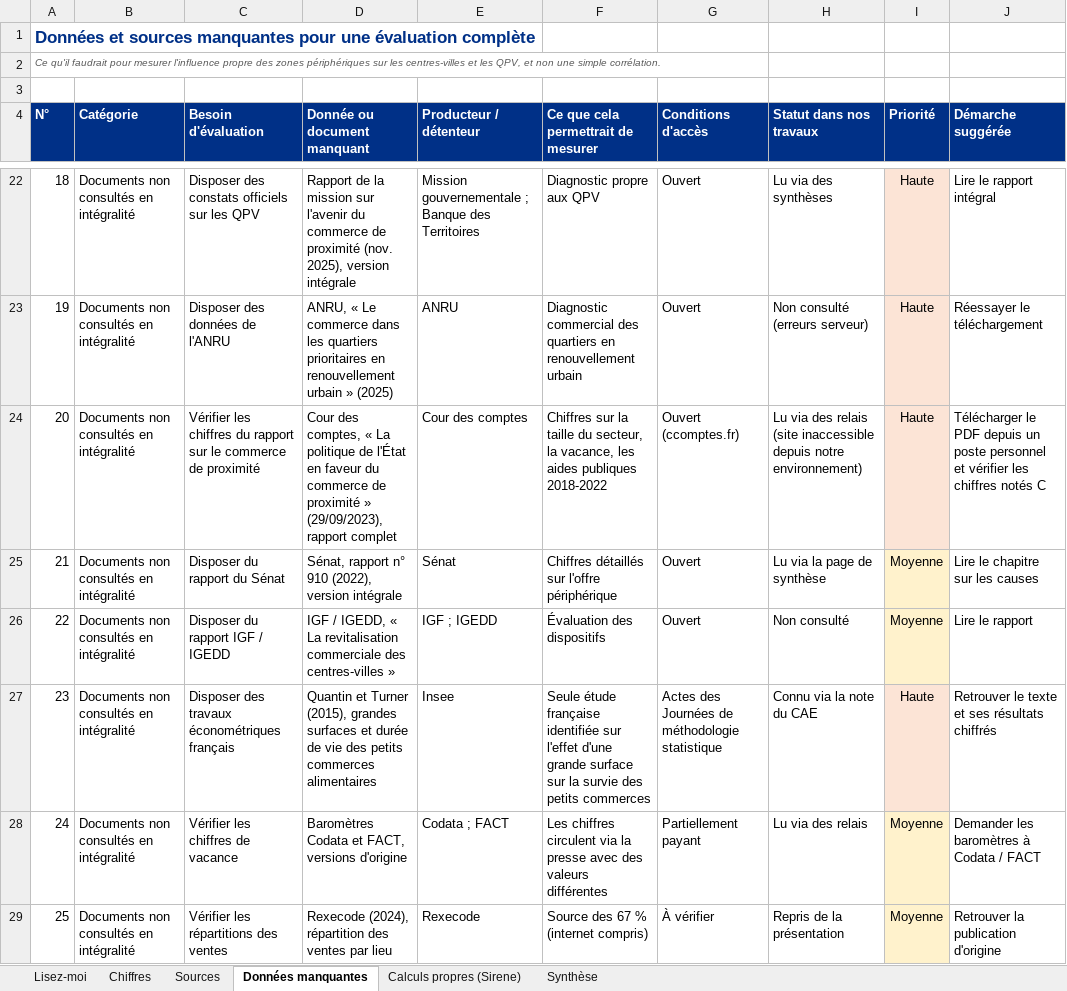
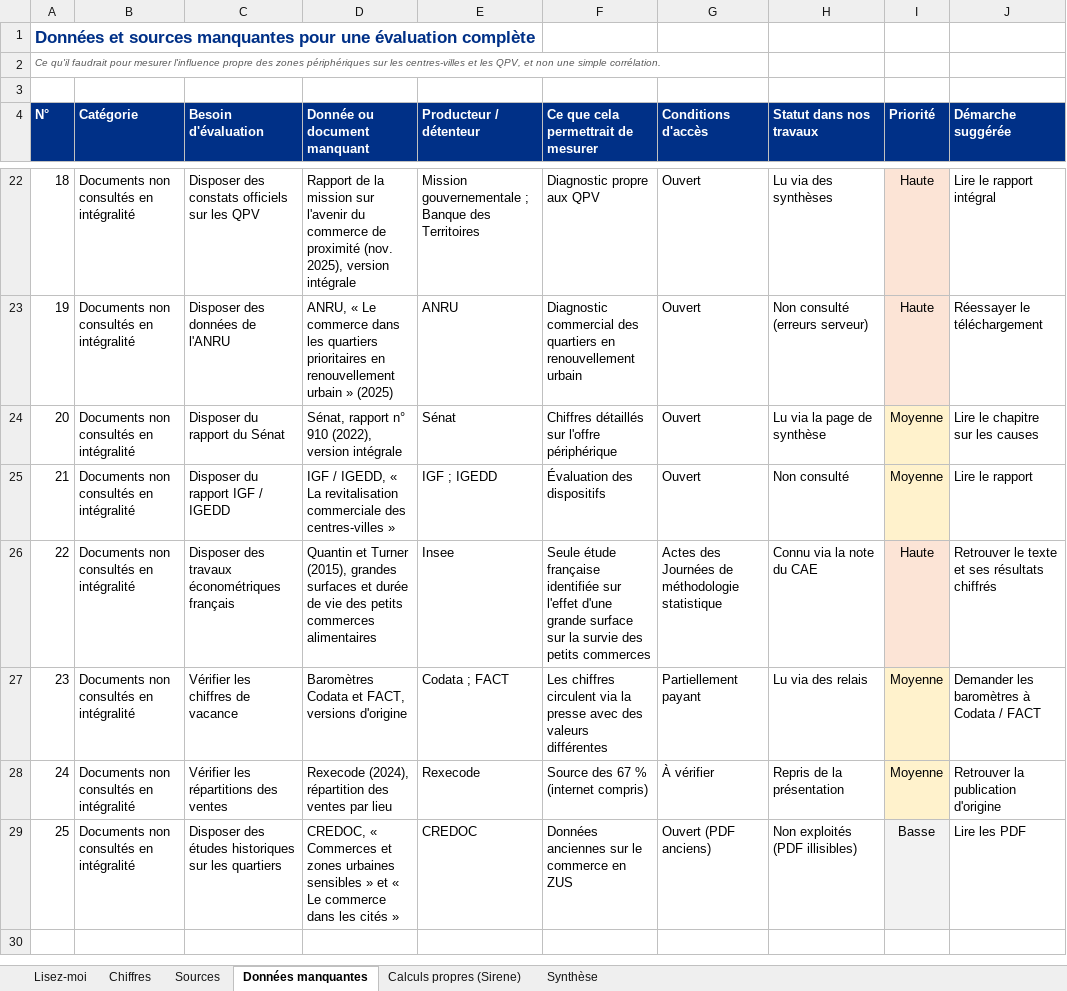
Before and after one commit to camillemathis565-lang/test, an Excel workbook: etat_de_l_art/chiffres_zones_commerciales_centres_villes_QPV.xlsx, sheet Données manquantes, drawn as a sheet; only a part is shown, gaps mark what is left out; the shorter side is filled out with more unchanged rows; values as stored, in another font and other column widths than the file's, no borders; charts and pictures not drawn; removed rows and columns are numbered as before the commit, all else as after; the diff names each change by its address in the sheet, - before the commit and + after, or states it on an @@ line.

```diff
--- a/etat_de_l_art/chiffres_zones_commerciales_centres_villes_QPV.xlsx (sheet Données manquantes)
+++ b/etat_de_l_art/chiffres_zones_commerciales_centres_villes_QPV.xlsx (sheet Données manquantes)
-row 24: 20 | Documents non consultés en intégralité | Vérifier les chiffres du rapport sur le commerce de proximité | Cour des comptes, « La politique de l'État en faveur du commerce de proximité » (29/09/2023), rapport complet | Cour des comptes | Chiffres sur la taille du secteur, la vacance, les aides publiques 2018-2022 | Ouvert (ccomptes.fr) | Lu via des relais (site inaccessible depuis notre environnement) | Haute | Télécharger le PDF depuis un poste personnel et vérifier les chiffres notés C
@@ column A (N°) renumbered from row 24 down @@
```
Also changed, not shown: sheet Chiffres, sheet Synthèse, sheet Sources, formulas that keep their value, 3 other files.
